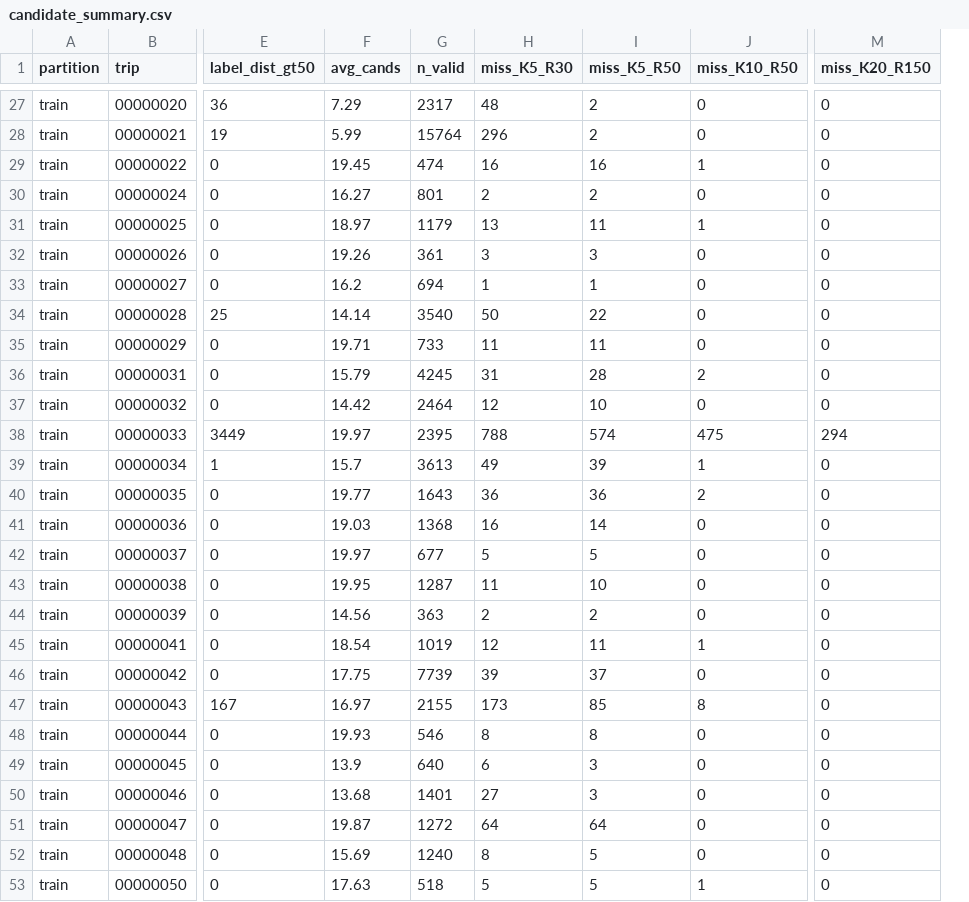
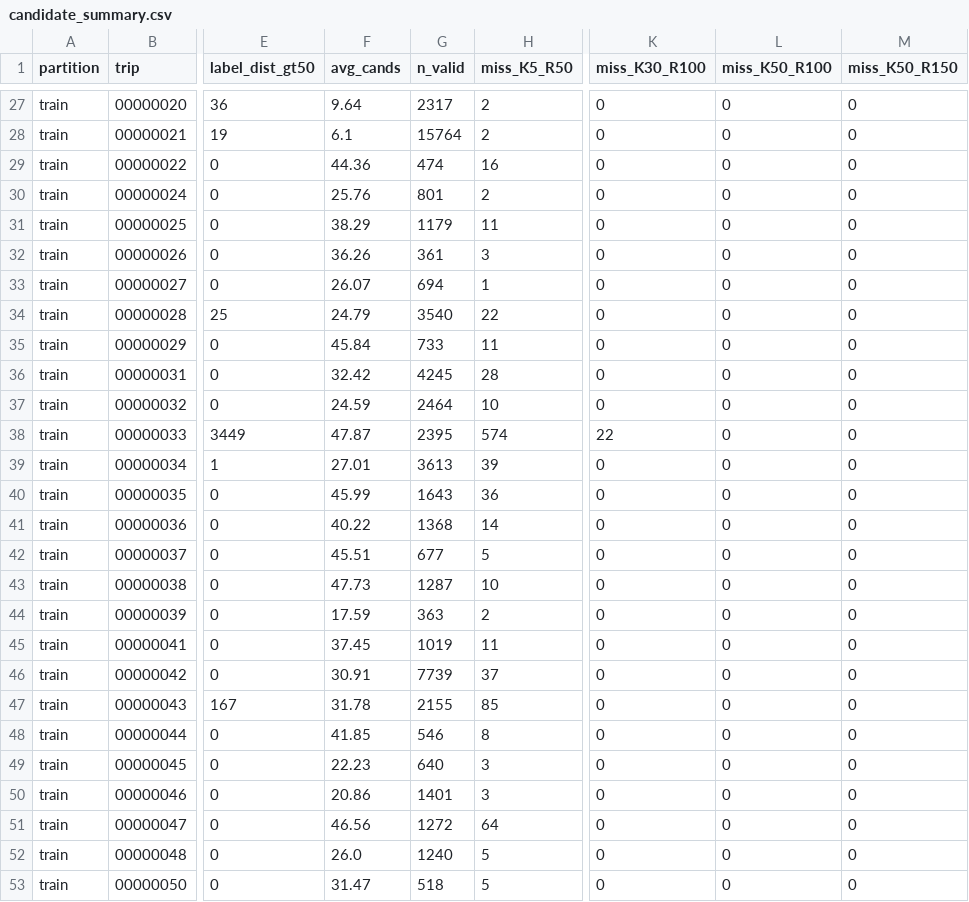
Before and after one commit to Shriya7K/pathsnap, a CSV file: results/candidate_summary.csv, drawn as a sheet; only a part is shown, gaps mark what is left out; removed rows and columns are numbered as before the commit, all else as after; the diff covers the shown part only; the diff names each change by its address in the sheet, - before the commit and + after, or states it on an @@ line.

```diff
--- a/results/candidate_summary.csv
+++ b/results/candidate_summary.csv
-column H (miss_K5_R30), rows 27-53: 48 | 296 | 16 | 2 | 13 | 3 | 1 | 50 | 11 | 31 | 12 | 788 | 49 | 36 | 16 | 5 | 11 | 2 | 12 | 39 | 173 | 8 | 6 | 27 | 64 | 8 | 5
-column J (miss_K10_R50), rows 27-53: 0 | 0 | 1 | 0 | 1 | 0 | 0 | 0 | 0 | 2 | 0 | 475 | 1 | 2 | 0 | 0 | 0 | 0 | 1 | 0 | 8 | 0 | 0 | 0 | 0 | 0 | 1
+column K (miss_K30_R100), rows 27-53: 0 | 0 | 0 | 0 | 0 | 0 | 0 | 0 | 0 | 0 | 0 | 22 | 0 | 0 | 0 | 0 | 0 | 0 | 0 | 0 | 0 | 0 | 0 | 0 | 0 | 0 | 0
+column L (miss_K50_R100), rows 27-53: all 0
-M1: miss_K20_R150
+M1: miss_K50_R150
-F27 (avg_cands): 7.29
+F27 (avg_cands): 9.64
-F28 (avg_cands): 5.99
+F28 (avg_cands): 6.1
-F29 (avg_cands): 19.45
+F29 (avg_cands): 44.36
-F30 (avg_cands): 16.27
+F30 (avg_cands): 25.76
-F31 (avg_cands): 18.97
+F31 (avg_cands): 38.29
-F32 (avg_cands): 19.26
+F32 (avg_cands): 36.26
-F33 (avg_cands): 16.2
+F33 (avg_cands): 26.07
-F34 (avg_cands): 14.14
+F34 (avg_cands): 24.79
-F35 (avg_cands): 19.71
+F35 (avg_cands): 45.84
-F36 (avg_cands): 15.79
+F36 (avg_cands): 32.42
-F37 (avg_cands): 14.42
+F37 (avg_cands): 24.59
-F38 (avg_cands): 19.97
+F38 (avg_cands): 47.87
-M38 (miss_K50_R150): 294
+M38 (miss_K50_R150): 0
-F39 (avg_cands): 15.7
+F39 (avg_cands): 27.01
-F40 (avg_cands): 19.77
+F40 (avg_cands): 45.99
-F41 (avg_cands): 19.03
+F41 (avg_cands): 40.22
-F42 (avg_cands): 19.97
+F42 (avg_cands): 45.51
-F43 (avg_cands): 19.95
+F43 (avg_cands): 47.73
-F44 (avg_cands): 14.56
+F44 (avg_cands): 17.59
-F45 (avg_cands): 18.54
+F45 (avg_cands): 37.45
-F46 (avg_cands): 17.75
+F46 (avg_cands): 30.91
-F47 (avg_cands): 16.97
+F47 (avg_cands): 31.78
-F48 (avg_cands): 19.93
+F48 (avg_cands): 41.85
-F49 (avg_cands): 13.9
+F49 (avg_cands): 22.23
-F50 (avg_cands): 13.68
+F50 (avg_cands): 20.86
-F51 (avg_cands): 19.87
+F51 (avg_cands): 46.56
-F52 (avg_cands): 15.69
+F52 (avg_cands): 26.0
-F53 (avg_cands): 17.63
+F53 (avg_cands): 31.47
```
Also changed, not shown: 72 edited cells elsewhere in this file, 7 other files.
